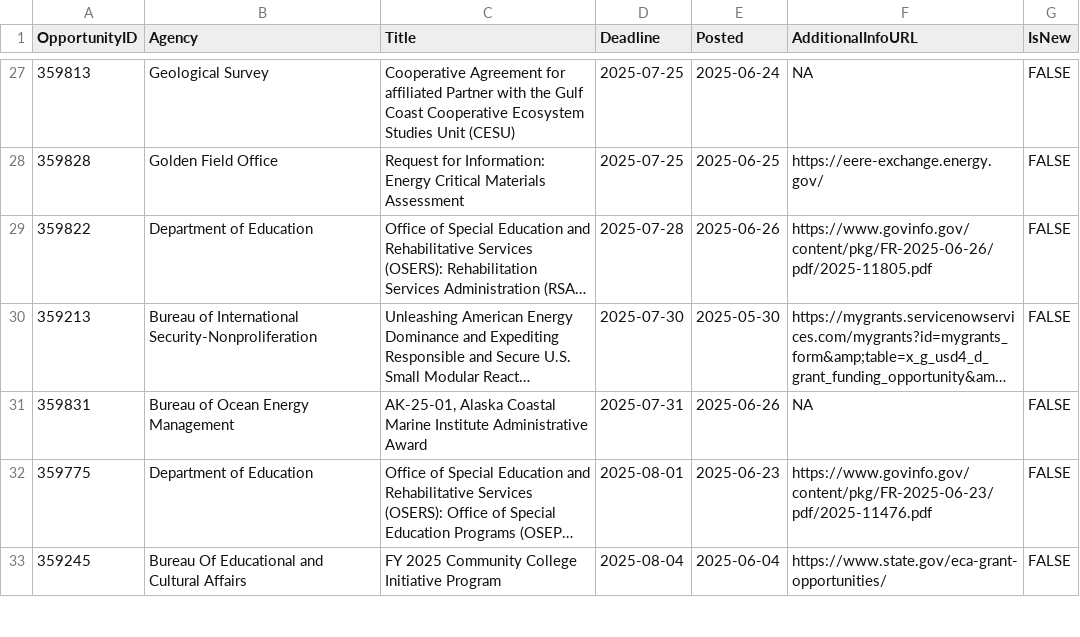
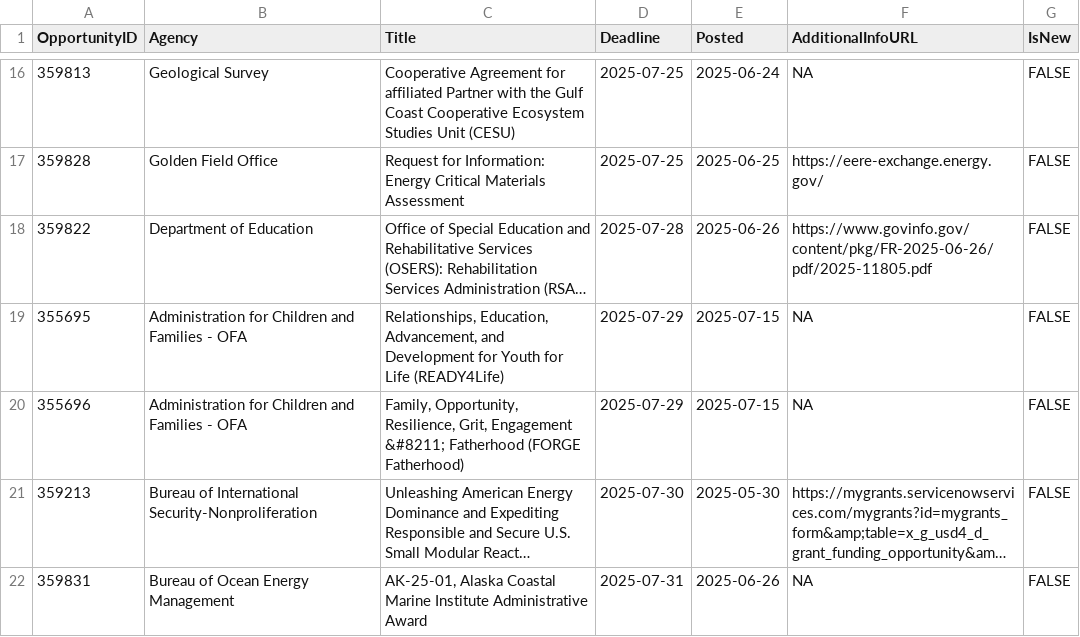
Before and after one commit to aallyn/Fed_Opportunities, a CSV file: GMRI_Grants.csv, drawn as a sheet; only a part is shown, gaps mark what is left out; the shorter side is filled out with more unchanged rows; long unchanged cells end in …; the diff covers the shown part only; the diff names each change by its address in the sheet, - before the commit and + after, or states it on an @@ line.

```diff
--- a/GMRI_Grants.csv
+++ b/GMRI_Grants.csv
+row 19: 355695 | Administration for Children and Families - OFA | Relationships, Education, Advancement, and Development for Youth for Life (READY4Life) | 2025-07-29 | 2025-07-15 | NA | FALSE
+row 20: 355696 | Administration for Children and Families - OFA | Family, Opportunity, Resilience, Grit, Engagement &#8211; Fatherhood (FORGE Fatherhood) | 2025-07-29 | 2025-07-15 | NA | FALSE
```
Also changed, not shown: 6 added rows, 16 removed rows and 5 edited cells elsewhere in this file, 1 other file.
